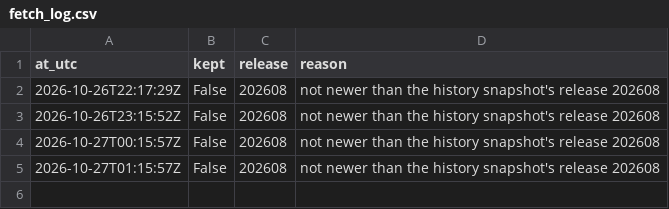
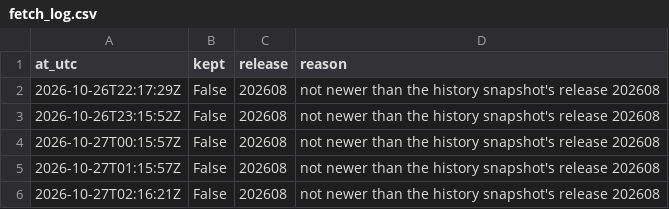
Before and after one commit to Qune-Workspace/Qune-research, a CSV file: research/011-industry-momentum-french-us/paper-log/releases/fetch_log.csv, drawn as a sheet; the diff names each change by its address in the sheet, - before the commit and + after, or states it on an @@ line.

Commit message:
Study 011 forward fetch 02:16:21Z: library still on release 202608, not kept (logged)

```diff
--- a/research/011-industry-momentum-french-us/paper-log/releases/fetch_log.csv
+++ b/research/011-industry-momentum-french-us/paper-log/releases/fetch_log.csv
+row 6: 2026-10-27T02:16:21Z | False | 202608 | not newer than the history snapshot's release 202608
```
